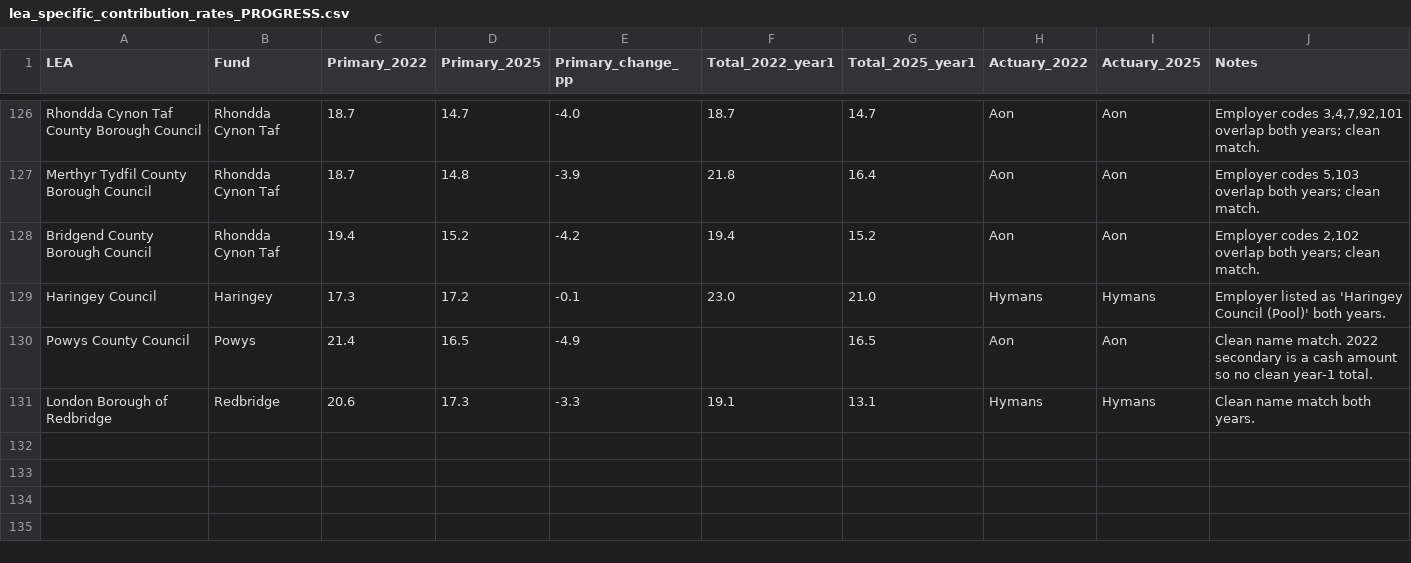
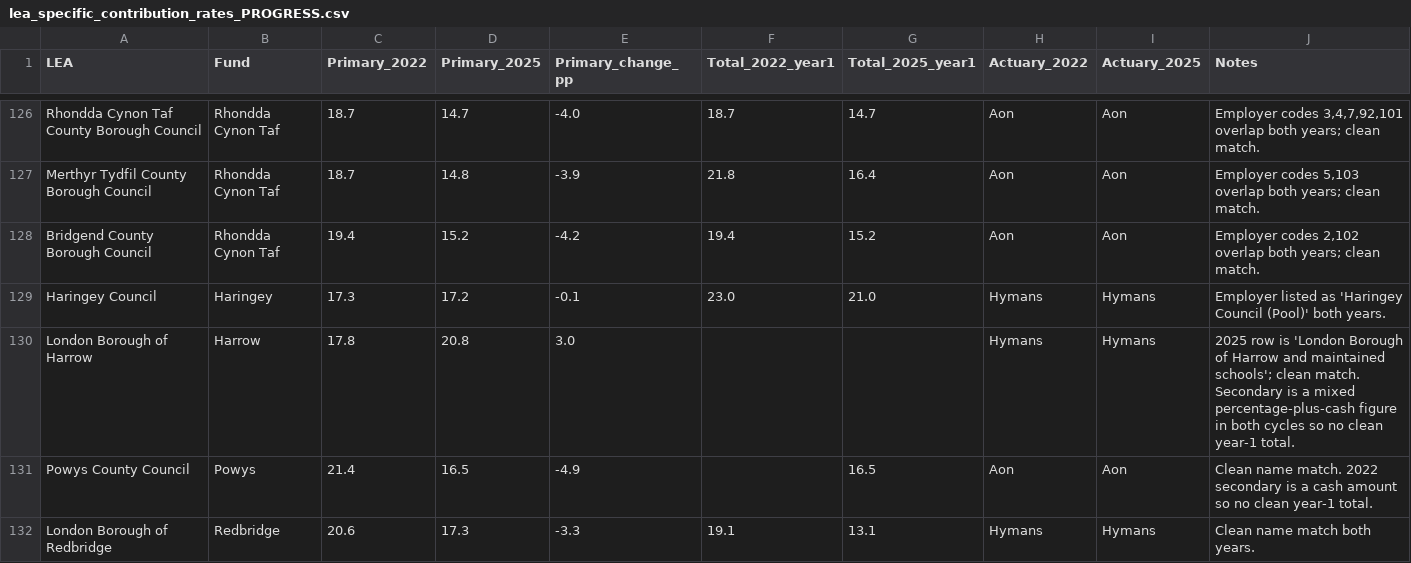
Before and after one commit to manjari2001/lgps, a CSV file: lea_specific_contribution_rates_PROGRESS.csv, drawn as a sheet; only a part is shown, gaps mark what is left out.

```diff
--- a/lea_specific_contribution_rates_PROGRESS.csv
+++ b/lea_specific_contribution_rates_PROGRESS.csv
@@ -129,2 +129,3 @@ Bridgend County Borough Council,Rhondda Cynon Taf,19.4,15.2,-4.2,19.4,15.2,Aon,A
 Haringey Council,Haringey,17.3,17.2,-0.1,23.0,21.0,Hymans,Hymans,Employer listed as 'Haringey Council (Pool)' both years.
+London Borough of Harrow,Harrow,17.8,20.8,3.0,,,Hymans,Hymans,2025 row is 'London Borough of Harrow and maintained schools'; clean match. Secondary is a mixed percentage-plus-cash figure in both cycles so no clean year-1 total.
 Powys County Council,Powys,21.4,16.5,-4.9,,16.5,Aon,Aon,Clean name match. 2022 secondary is a cash amount so no clean year-1 total.
```
